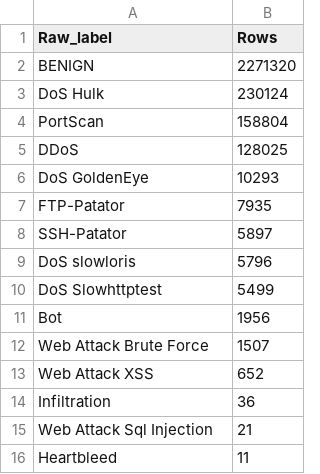
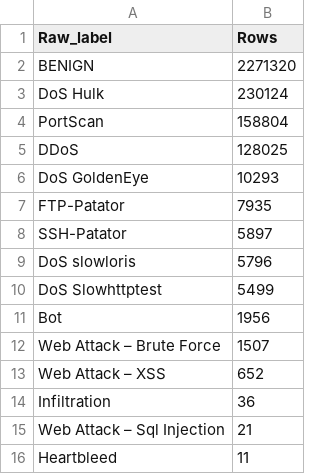
Before and after one commit to rbasfore554-ux/ae-gnn-rf-intrusion-detection-source-day-shift, a CSV file: results/cicids2017_labels_after_cleaning.csv, drawn as a sheet; the diff names each change by its address in the sheet, - before the commit and + after, or states it on an @@ line.

Commit message:
Fix en-dash display in CIC-IDS2017 audit label summaries

```diff
--- a/results/cicids2017_labels_after_cleaning.csv
+++ b/results/cicids2017_labels_after_cleaning.csv
-A12 (Raw_label): Web Attack Brute Force
+A12 (Raw_label): Web Attack – Brute Force
-A13 (Raw_label): Web Attack XSS
+A13 (Raw_label): Web Attack – XSS
-A15 (Raw_label): Web Attack Sql Injection
+A15 (Raw_label): Web Attack – Sql Injection
```
